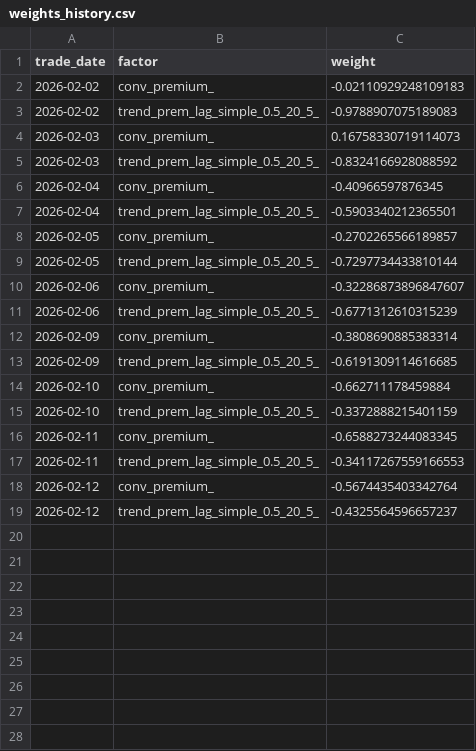
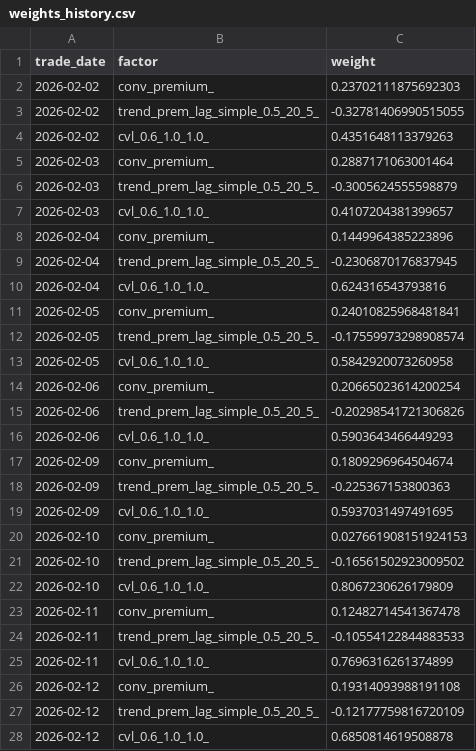
Before and after one commit to gwc0207/CBOND_DAY, a CSV file: results/models/linear_combo_default/weights_history.csv, drawn as a sheet; only a part is shown; the diff covers the shown part only.

```diff
--- a/results/models/linear_combo_default/weights_history.csv
+++ b/results/models/linear_combo_default/weights_history.csv
@@ -1,19 +1,28 @@
 trade_date,factor,weight
-2026-02-02,conv_premium_,-0.02110929248109183
-2026-02-02,trend_prem_lag_simple_0.5_20_5_,-0.9788907075189083
-2026-02-03,conv_premium_,0.16758330719114073
-2026-02-03,trend_prem_lag_simple_0.5_20_5_,-0.8324166928088592
-2026-02-04,conv_premium_,-0.40966597876345
-2026-02-04,trend_prem_lag_simple_0.5_20_5_,-0.5903340212365501
-2026-02-05,conv_premium_,-0.2702265566189857
-2026-02-05,trend_prem_lag_simple_0.5_20_5_,-0.7297734433810144
-2026-02-06,conv_premium_,-0.32286873896847607
-2026-02-06,trend_prem_lag_simple_0.5_20_5_,-0.6771312610315239
-2026-02-09,conv_premium_,-0.3808690885383314
-2026-02-09,trend_prem_lag_simple_0.5_20_5_,-0.6191309114616685
-2026-02-10,conv_premium_,-0.662711178459884
-2026-02-10,trend_prem_lag_simple_0.5_20_5_,-0.3372888215401159
-2026-02-11,conv_premium_,-0.6588273244083345
-2026-02-11,trend_prem_lag_simple_0.5_20_5_,-0.34117267559166553
-2026-02-12,conv_premium_,-0.5674435403342764
-2026-02-12,trend_prem_lag_simple_0.5_20_5_,-0.4325564596657237
+2026-02-02,conv_premium_,0.23702111875692303
+2026-02-02,trend_prem_lag_simple_0.5_20_5_,-0.32781406990515055
+2026-02-02,cvl_0.6_1.0_1.0_,0.4351648113379263
+2026-02-03,conv_premium_,0.2887171063001464
+2026-02-03,trend_prem_lag_simple_0.5_20_5_,-0.3005624555598879
+2026-02-03,cvl_0.6_1.0_1.0_,0.4107204381399657
+2026-02-04,conv_premium_,0.1449964385223896
+2026-02-04,trend_prem_lag_simple_0.5_20_5_,-0.2306870176837945
+2026-02-04,cvl_0.6_1.0_1.0_,0.624316543793816
+2026-02-05,conv_premium_,0.24010825968481841
+2026-02-05,trend_prem_lag_simple_0.5_20_5_,-0.17559973298908574
+2026-02-05,cvl_0.6_1.0_1.0_,0.5842920073260958
+2026-02-06,conv_premium_,0.20665023614200254
+2026-02-06,trend_prem_lag_simple_0.5_20_5_,-0.20298541721306826
+2026-02-06,cvl_0.6_1.0_1.0_,0.5903643466449293
+2026-02-09,conv_premium_,0.1809296964504674
+2026-02-09,trend_prem_lag_simple_0.5_20_5_,-0.225367153800363
+2026-02-09,cvl_0.6_1.0_1.0_,0.5937031497491695
+2026-02-10,conv_premium_,0.027661908151924153
+2026-02-10,trend_prem_lag_simple_0.5_20_5_,-0.16561502923009502
+2026-02-10,cvl_0.6_1.0_1.0_,0.8067230626179809
+2026-02-11,conv_premium_,0.12482714541367478
+2026-02-11,trend_prem_lag_simple_0.5_20_5_,-0.10554122844883533
+2026-02-11,cvl_0.6_1.0_1.0_,0.7696316261374899
+2026-02-12,conv_premium_,0.19314093988191108
+2026-02-12,trend_prem_lag_simple_0.5_20_5_,-0.12177759816720109
+2026-02-12,cvl_0.6_1.0_1.0_,0.6850814619508878
```
Also changed, not shown: 18 added rows elsewhere in this file, results/models/linear_combo_default/metrics.csv, 21 other files.
